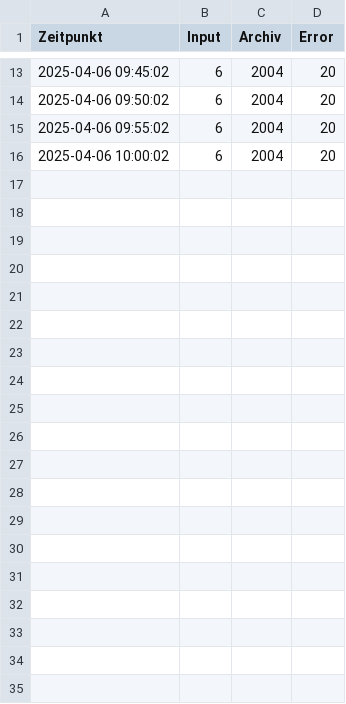
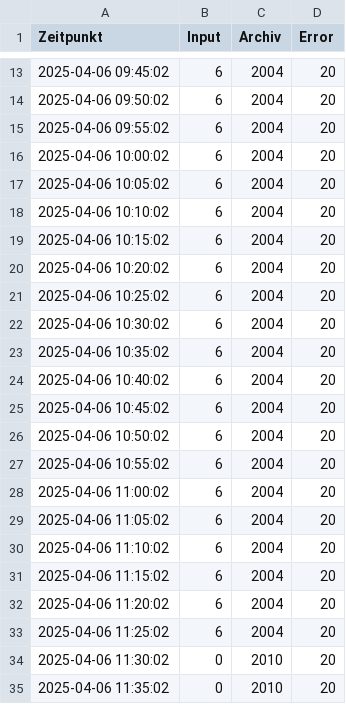
Before and after one commit to Sierra-Bravo-ger/Any-File-Monitor, a CSV file: docs/AFM_status_log.csv, drawn as a sheet; only a part is shown, gaps mark what is left out; the diff covers the shown part only.

Commit message:
modified:   AFMlog/AFM_dashboard.html 	modified:   docs/AFM_error_log.csv 	modified:   docs/AFM_error_seen.txt 	modified:   docs/AFM_input_details.csv 	modified:   docs/AFM_pattern_matches.csv 	modified:   docs/AFM_status_log.csv 	modified:   docs/dashboard.html

```diff
--- a/docs/AFM_status_log.csv
+++ b/docs/AFM_status_log.csv
@@ -16 +16,20 @@
 2025-04-06 10:00:02;6;2004;20
+2025-04-06 10:05:02;6;2004;20
+2025-04-06 10:10:02;6;2004;20
+2025-04-06 10:15:02;6;2004;20
+2025-04-06 10:20:02;6;2004;20
+2025-04-06 10:25:02;6;2004;20
+2025-04-06 10:30:02;6;2004;20
+2025-04-06 10:35:02;6;2004;20
+2025-04-06 10:40:02;6;2004;20
+2025-04-06 10:45:02;6;2004;20
+2025-04-06 10:50:02;6;2004;20
+2025-04-06 10:55:02;6;2004;20
+2025-04-06 11:00:02;6;2004;20
+2025-04-06 11:05:02;6;2004;20
+2025-04-06 11:10:02;6;2004;20
+2025-04-06 11:15:02;6;2004;20
+2025-04-06 11:20:02;6;2004;20
+2025-04-06 11:25:02;6;2004;20
+2025-04-06 11:30:02;0;2010;20
+2025-04-06 11:35:02;0;2010;20
```
Also changed, not shown: 15 added rows elsewhere in this file, docs/AFM_error_log.csv, docs/AFM_input_details.csv, 4 other files.
